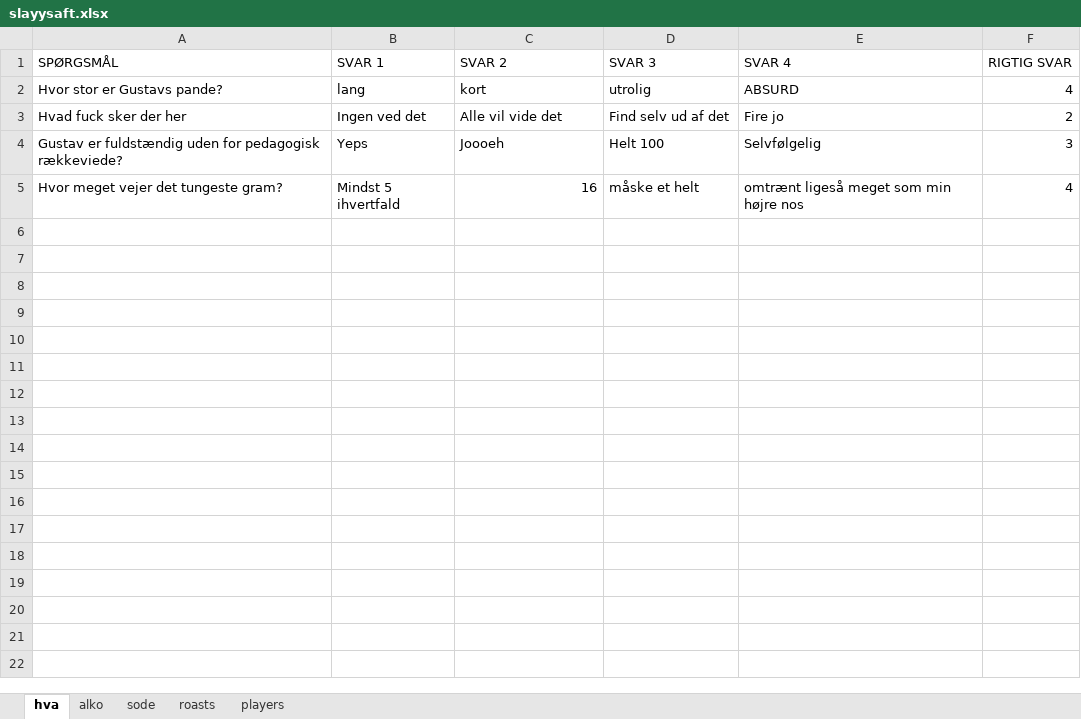
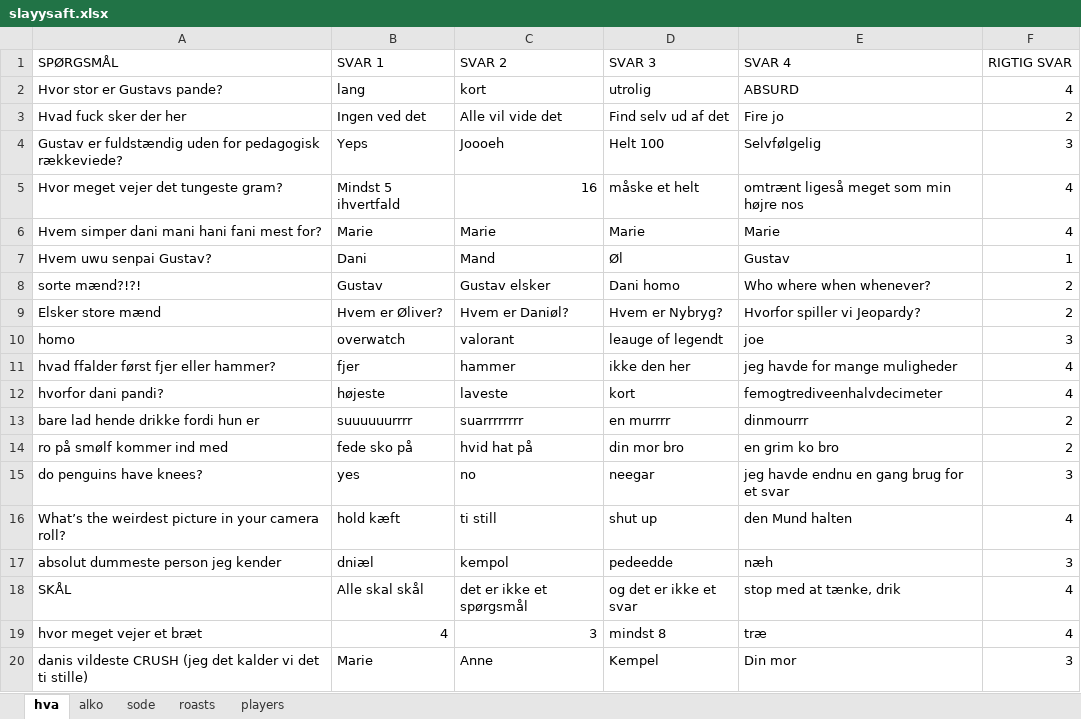
Before and after one commit to MaltMover/MaltMadness, an Excel workbook: slayysaft.xlsx, sheet hva, drawn as a sheet; values as stored, in another font and other column widths than the file's, no borders; the diff names each change by its address in the sheet, - before the commit and + after, or states it on an @@ line.

Commit message:
questiongsni heheheheh

```diff
--- a/slayysaft.xlsx (sheet hva)
+++ b/slayysaft.xlsx (sheet hva)
+row 6: Hvem simper dani mani hani fani mest for? | Marie | Marie | Marie | Marie | 4
+row 7: Hvem uwu senpai Gustav? | Dani | Mand | Øl | Gustav | 1
+row 8: sorte mænd?!?! | Gustav | Gustav elsker | Dani homo | Who where when whenever? | 2
+row 9: Elsker store mænd | Hvem er Øliver? | Hvem er Daniøl? | Hvem er Nybryg? | Hvorfor spiller vi Jeopardy? | 2
+row 10: homo | overwatch | valorant | leauge of legendt | joe | 3
+row 11: hvad ffalder først fjer eller hammer? | fjer | hammer | ikke den her | jeg havde for mange muligheder | 4
+row 12: hvorfor dani pandi? | højeste | laveste | kort | femogtrediveenhalvdecimeter | 4
+row 13: bare lad hende drikke fordi hun er | suuuuuurrrr | suarrrrrrrr | en murrrr | dinmourrr | 2
+row 14: ro på smølf kommer ind med | fede sko på | hvid hat på | din mor bro | en grim ko bro | 2
+row 15: do penguins have knees? | yes | no | neegar | jeg havde endnu en gang brug for et svar | 3
+row 16: What’s the weirdest picture in your camera roll? | hold kæft | ti still | shut up | den Mund halten | 4
+row 17: absolut dummeste person jeg kender | dniæl | kempol | pedeedde | næh | 3
+row 18: SKÅL | Alle skal skål | det er ikke et spørgsmål | og det er ikke et svar | stop med at tænke, drik | 4
+row 19: hvor meget vejer et bræt | 4 | 3 | mindst 8 | træ | 4
+row 20: danis vildeste CRUSH (jeg det kalder vi det ti stille) | Marie | Anne | Kempel | Din mor | 3
```
